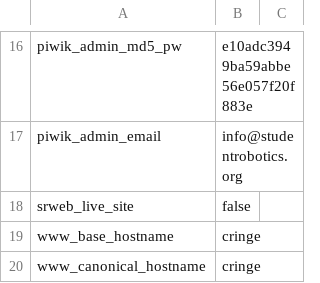
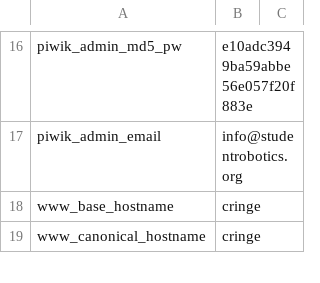
Before and after one commit to srobo-legacy/server-dummy-secrets, a CSV file: common.csv, drawn as a sheet; only a part is shown, gaps mark what is left out.

Commit message:
Revert "Add a variable for whether the srweb instance is live."
This reverts commit 3014ac37e1735a3880c2ac240982822ae7364437. I've
changed the puppet implementation to be based on devmode instead.

```diff
--- a/common.csv
+++ b/common.csv
@@ -17,3 +17,2 @@ piwik_admin_md5_pw,e10adc3949ba59abbe56e057f20f883e
 piwik_admin_email,info@studentrobotics.org
-srweb_live_site,false
 www_base_hostname,cringe
```
